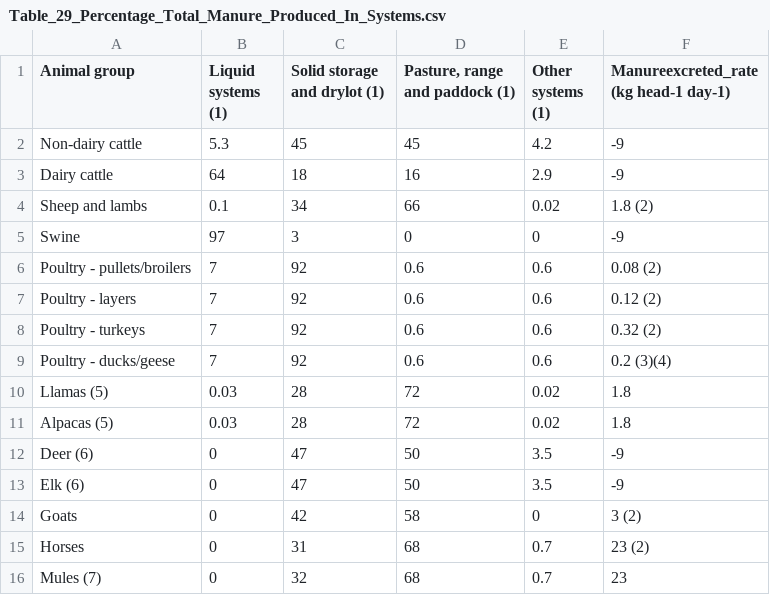
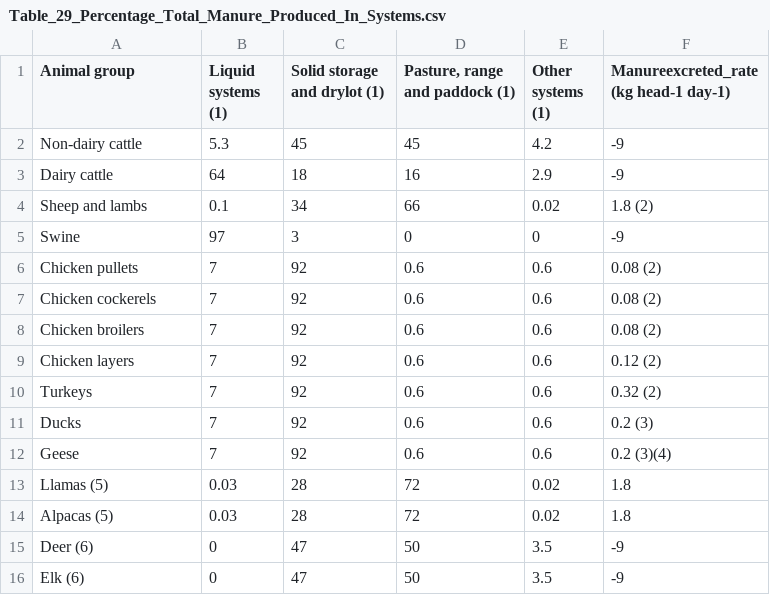
Before and after one commit to holos-aafc/Holos, a CSV file: H.Content/Resources/Table_29_Percentage_Total_Manure_Produced_In_Systems.csv, drawn as a sheet; only a part is shown; the shorter side is filled out with more unchanged rows.

Commit message:
Update Table_29_Percentage_Total_Manure_Produced_In_Systems.csv
Edited rows for poultry, as previously discussed

```diff
--- a/H.Content/Resources/Table_29_Percentage_Total_Manure_Produced_In_Systems.csv
+++ b/H.Content/Resources/Table_29_Percentage_Total_Manure_Produced_In_Systems.csv
@@ -5,6 +5,9 @@ Sheep and lambs,0.1,34,66,0.02,1.8 (2)
 Swine,97,3,0,0,-9
-Poultry - pullets/broilers,7,92,0.6,0.6,0.08 (2)
-Poultry - layers,7,92,0.6,0.6,0.12 (2)
-Poultry - turkeys,7,92,0.6,0.6,0.32 (2)
-Poultry - ducks/geese,7,92,0.6,0.6,0.2 (3)(4)
+Chicken pullets,7,92,0.6,0.6,0.08 (2)
+Chicken cockerels,7,92,0.6,0.6,0.08 (2)
+Chicken broilers,7,92,0.6,0.6,0.08 (2)
+Chicken layers,7,92,0.6,0.6,0.12 (2)
+Turkeys,7,92,0.6,0.6,0.32 (2)
+Ducks,7,92,0.6,0.6,0.2 (3)
+Geese,7,92,0.6,0.6,0.2 (3)(4)
 Llamas (5),0.03,28,72,0.02,1.8
```
